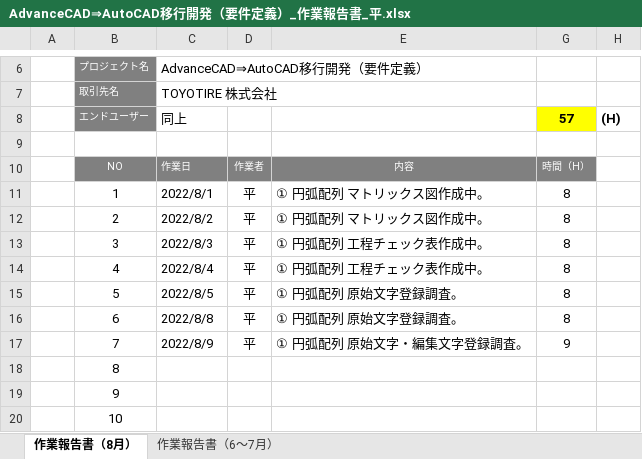
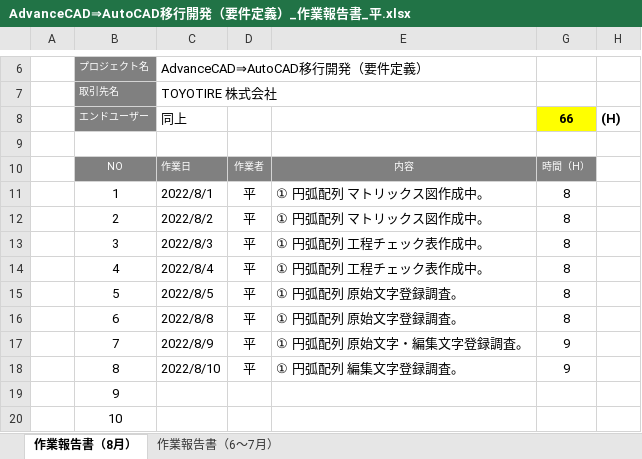
Before and after one commit to ichiro-uehara/TOYOTIRE_BRAND, an Excel workbook: 作業報告書/AdvanceCAD⇒AutoCAD移行開発（要件定義）_作業報告書_平.xlsx, sheet 作業報告書（8月）, drawn as a sheet; only a part is shown, gaps mark what is left out; values as stored, in another font and other column widths than the file's, no borders; charts and pictures and conditional formats not drawn; the diff names each change by its address in the sheet, - before the commit and + after, or states it on an @@ line.

Commit message:
[update] 作業報告書 2022/08/10分追記。

```diff
--- a/作業報告書/AdvanceCAD⇒AutoCAD移行開発（要件定義）_作業報告書_平.xlsx (sheet 作業報告書（8月）)
+++ b/作業報告書/AdvanceCAD⇒AutoCAD移行開発（要件定義）_作業報告書_平.xlsx (sheet 作業報告書（8月）)
-G8: 57
+G8: 66
-C18: (empty)
+C18: 2022/8/10
-D18: (empty)
+D18: 平
-E18: (empty)
+E18: ① 円弧配列 編集文字登録調査。
-G18: (empty)
+G18: 9
```
